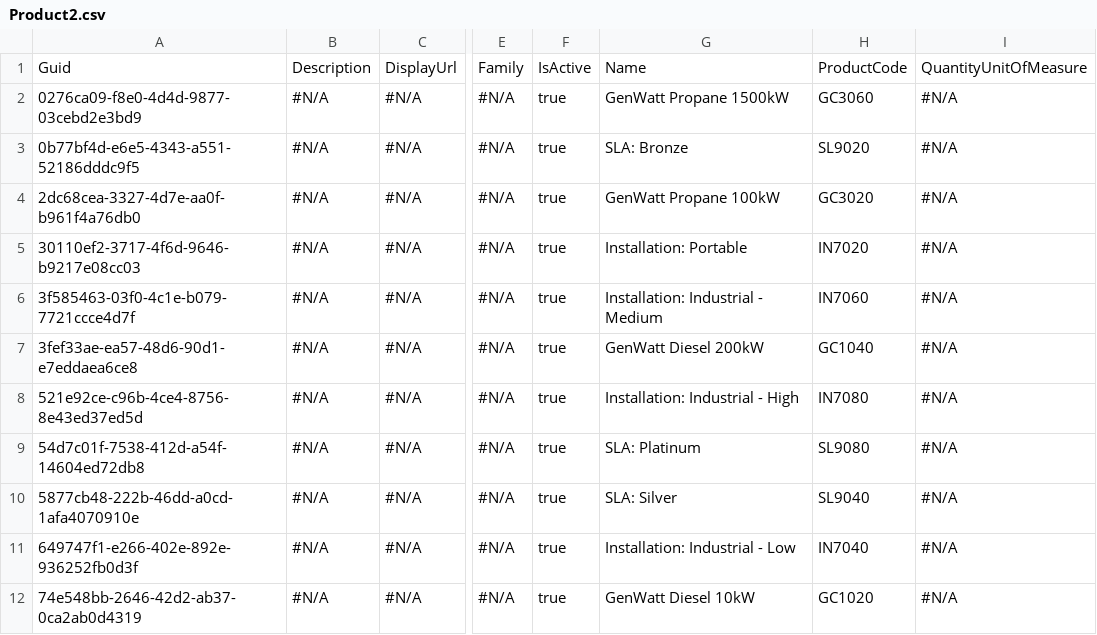
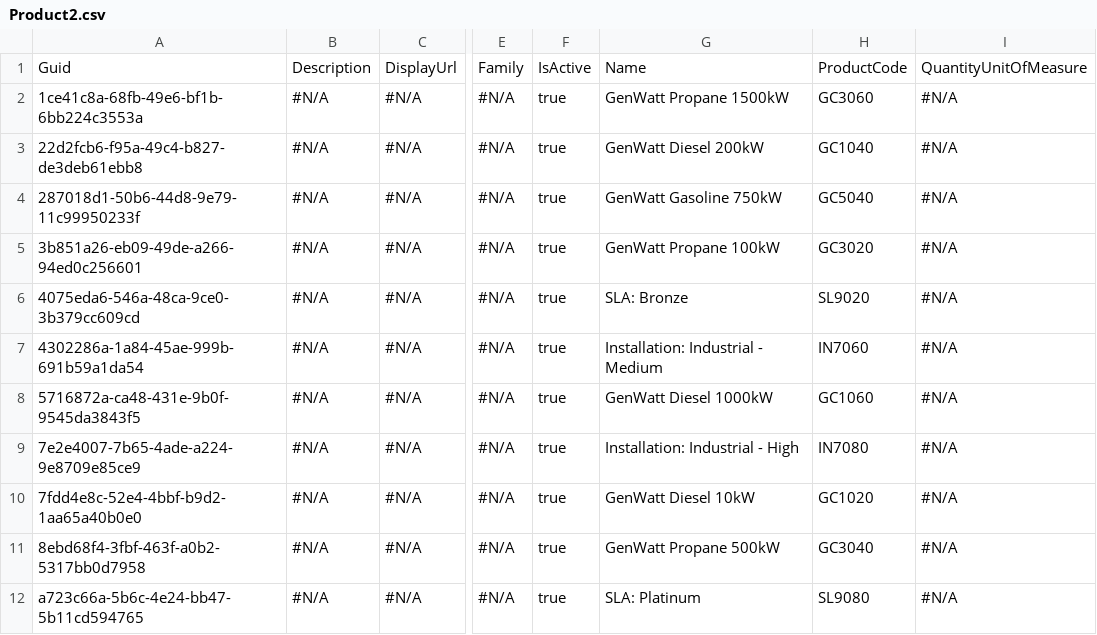
Before and after one commit to Mooverproject/Test, a CSV file: Product2.csv, drawn as a sheet; only a part is shown, gaps mark what is left out; the diff covers the shown part only; the diff names each change by its address in the sheet, - before the commit and + after, or states it on an @@ line.

```diff
--- a/Product2.csv
+++ b/Product2.csv
-A2: 0276ca09-f8e0-4d4d-9877-03cebd2e3bd9
+A2: 1ce41c8a-68fb-49e6-bf1b-6bb224c3553a
-A3: 0b77bf4d-e6e5-4343-a551-52186dddc9f5
+A3: 22d2fcb6-f95a-49c4-b827-de3deb61ebb8
-G3: SLA: Bronze
+G3: GenWatt Diesel 200kW
-H3: SL9020
+H3: GC1040
-A4: 2dc68cea-3327-4d7e-aa0f-b961f4a76db0
+A4: 287018d1-50b6-44d8-9e79-11c99950233f
-G4: GenWatt Propane 100kW
+G4: GenWatt Gasoline 750kW
-H4: GC3020
+H4: GC5040
-A5: 30110ef2-3717-4f6d-9646-b9217e08cc03
+A5: 3b851a26-eb09-49de-a266-94ed0c256601
-G5: Installation: Portable
+G5: GenWatt Propane 100kW
-H5: IN7020
+H5: GC3020
-A6: 3f585463-03f0-4c1e-b079-7721ccce4d7f
+A6: 4075eda6-546a-48ca-9ce0-3b379cc609cd
-G6: Installation: Industrial - Medium
+G6: SLA: Bronze
-H6: IN7060
+H6: SL9020
-A7: 3fef33ae-ea57-48d6-90d1-e7eddaea6ce8
+A7: 4302286a-1a84-45ae-999b-691b59a1da54
-G7: GenWatt Diesel 200kW
+G7: Installation: Industrial - Medium
-H7: GC1040
+H7: IN7060
-A8: 521e92ce-c96b-4ce4-8756-8e43ed37ed5d
+A8: 5716872a-ca48-431e-9b0f-9545da3843f5
-G8: Installation: Industrial - High
+G8: GenWatt Diesel 1000kW
-H8: IN7080
+H8: GC1060
-A9: 54d7c01f-7538-412d-a54f-14604ed72db8
+A9: 7e2e4007-7b65-4ade-a224-9e8709e85ce9
-G9: SLA: Platinum
+G9: Installation: Industrial - High
-H9: SL9080
+H9: IN7080
-A10: 5877cb48-222b-46dd-a0cd-1afa4070910e
+A10: 7fdd4e8c-52e4-4bbf-b9d2-1aa65a40b0e0
-G10: SLA: Silver
+G10: GenWatt Diesel 10kW
-H10: SL9040
+H10: GC1020
-A11: 649747f1-e266-402e-892e-936252fb0d3f
+A11: 8ebd68f4-3fbf-463f-a0b2-5317bb0d7958
-G11: Installation: Industrial - Low
+G11: GenWatt Propane 500kW
-H11: IN7040
+H11: GC3040
-A12: 74e548bb-2646-42d2-ab37-0ca2ab0d4319
+A12: a723c66a-5b6c-4e24-bb47-5b11cd594765
-G12: GenWatt Diesel 10kW
+G12: SLA: Platinum
-H12: GC1020
+H12: SL9080
```
Also changed, not shown: 18 edited cells elsewhere in this file, 2 other files.
